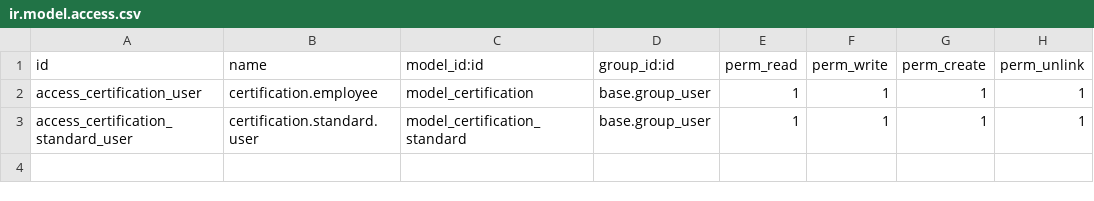
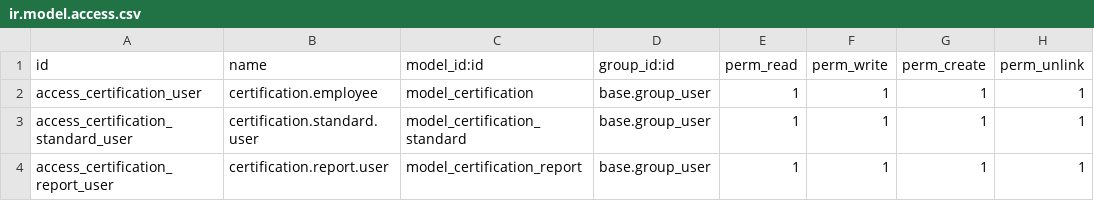
Before and after one commit to Eficent/odoo-training-tr, a CSV file: certification_v2/security/ir.model.access.csv, drawn as a sheet; the diff names each change by its address in the sheet, - before the commit and + after, or states it on an @@ line.

```diff
--- a/certification_v2/security/ir.model.access.csv
+++ b/certification_v2/security/ir.model.access.csv
+row 4: access_certification_report_user | certification.report.user | model_certification_report | base.group_user | 1 | 1 | 1 | 1
```
Also changed, not shown: 8 other files.
